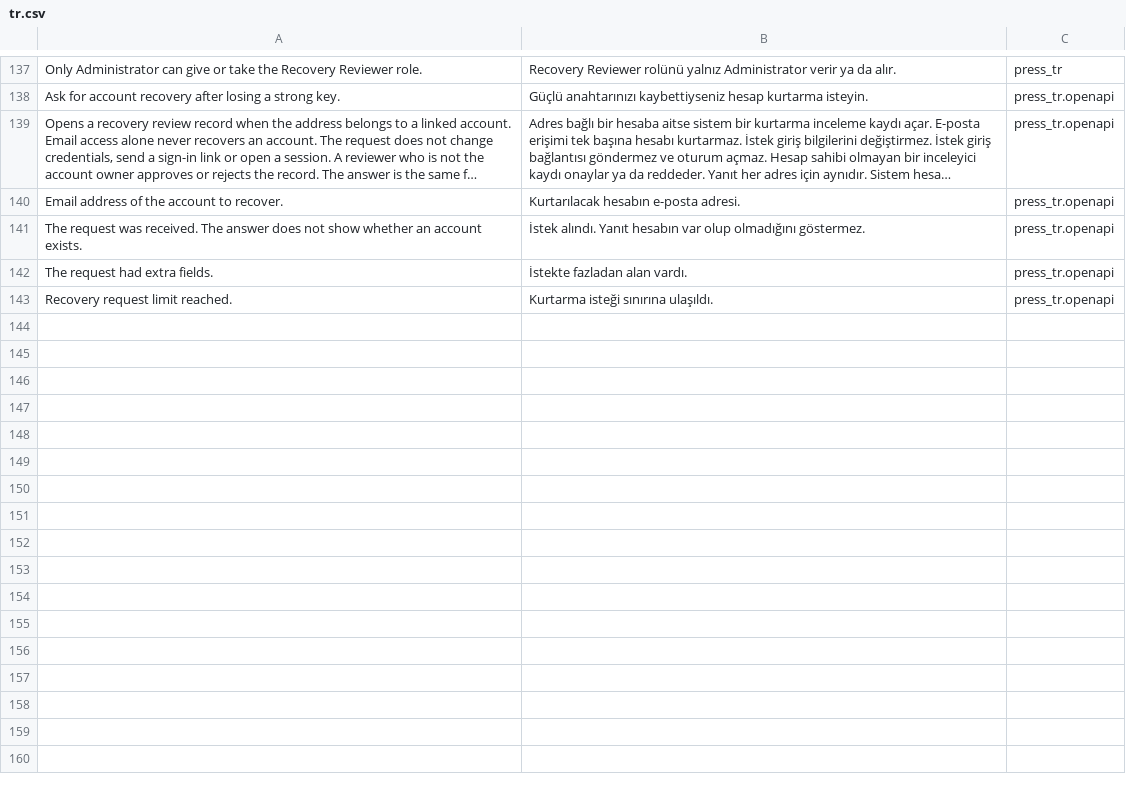
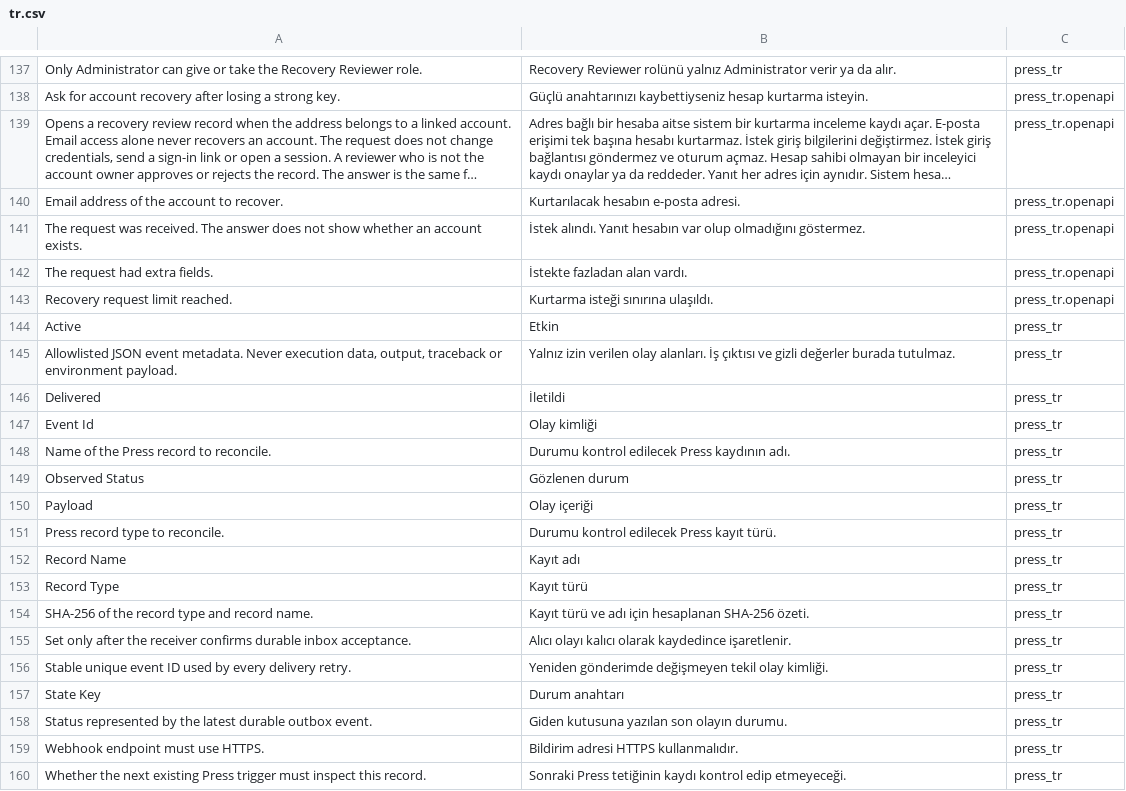
Before and after one commit to metafrappe/backend, a CSV file: apps/press_tr/press_tr/translations/tr.csv, drawn as a sheet; only a part is shown, gaps mark what is left out; long unchanged cells end in …; the diff names each change by its address in the sheet, - before the commit and + after, or states it on an @@ line.

Commit message:
feat(press): G-15 iş durumlarını imzalı kanalla ilet (AJA-2432)
Kod eski pc/job-status-events dalından (72d87970) taşındı.
Dosyalar backend/ öneki olmadan yerleşti.

Ana dalla çakışan yerlerde ana dalın kodu korundu:
- platform_core hooks: G-40 kancası ilk sırada kaldı.
- press_tr hooks: User ve Site kayıtlarının ana dal kancaları kaldı.
- tr.csv ve module-boundaries.json: iki tarafın satırları birlikte.
- semgrep-exceptions.json: iki kapsamın özeti yeniden hesaplandı.
- test_login_method_allowlists: press_status.receive GUEST oldu.

```diff
--- a/apps/press_tr/press_tr/translations/tr.csv
+++ b/apps/press_tr/press_tr/translations/tr.csv
+row 144: Active | Etkin | press_tr
+row 145: Allowlisted JSON event metadata. Never execution data, output, traceback or environment payload. | Yalnız izin verilen olay alanları. İş çıktısı ve gizli değerler burada tutulmaz. | press_tr
+row 146: Delivered | İletildi | press_tr
+row 147: Event Id | Olay kimliği | press_tr
+row 148: Name of the Press record to reconcile. | Durumu kontrol edilecek Press kaydının adı. | press_tr
+row 149: Observed Status | Gözlenen durum | press_tr
+row 150: Payload | Olay içeriği | press_tr
+row 151: Press record type to reconcile. | Durumu kontrol edilecek Press kayıt türü. | press_tr
+row 152: Record Name | Kayıt adı | press_tr
+row 153: Record Type | Kayıt türü | press_tr
+row 154: SHA-256 of the record type and record name. | Kayıt türü ve adı için hesaplanan SHA-256 özeti. | press_tr
+row 155: Set only after the receiver confirms durable inbox acceptance. | Alıcı olayı kalıcı olarak kaydedince işaretlenir. | press_tr
+row 156: Stable unique event ID used by every delivery retry. | Yeniden gönderimde değişmeyen tekil olay kimliği. | press_tr
+row 157: State Key | Durum anahtarı | press_tr
+row 158: Status represented by the latest durable outbox event. | Giden kutusuna yazılan son olayın durumu. | press_tr
+row 159: Webhook endpoint must use HTTPS. | Bildirim adresi HTTPS kullanmalıdır. | press_tr
+row 160: Whether the next existing Press trigger must inspect this record. | Sonraki Press tetiğinin kaydı kontrol edip etmeyeceği. | press_tr
```
Also changed, not shown: apps/platform_core/platform_core/translations/tr.csv, 26 other files.
